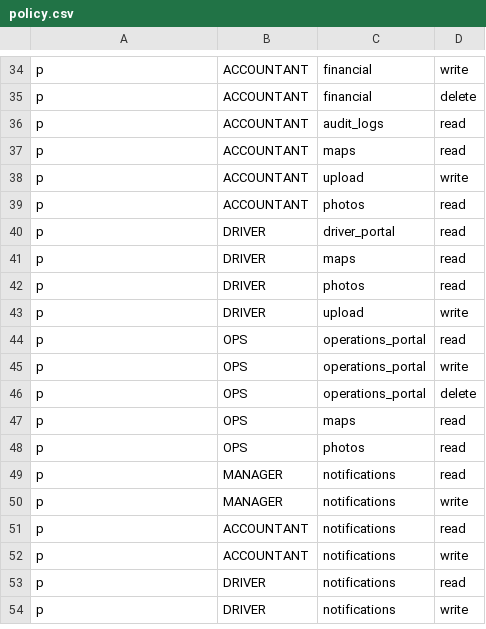
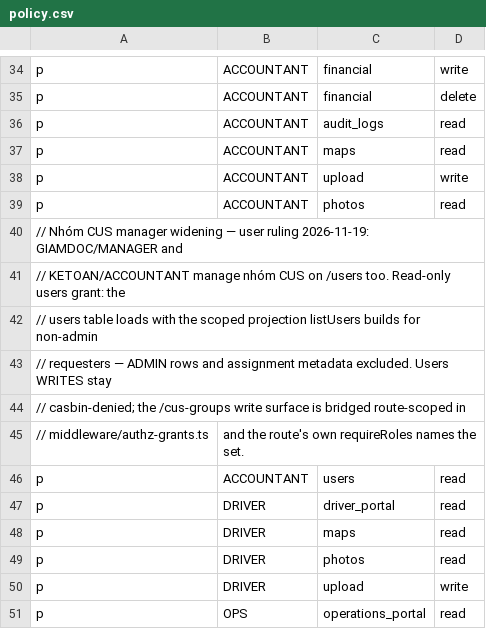
Before and after one commit to 4rankng/silversea, a CSV file: backend/src/casbin/policy.csv, drawn as a sheet; only a part is shown, gaps mark what is left out; the shorter side is filled out with more unchanged rows; the diff names each change by its address in the sheet, - before the commit and + after, or states it on an @@ line.

Commit message:
feat(auth,cus): nhóm CUS — giamdoc + ketoan quản cùng admin
- User ruling 19/11/2026: card Nhóm CUS trên /users mở cho ADMIN + MANAGER + ACCOUNTANT.
- BE: 4 route /cus-groups* requireAdmin -> requireCusGroupManager; casbin them p, ACCOUNTANT, users, read; bypass grant POST/PUT /cus-groups* cho ACCOUNTANT (users write van 403).
- FE: guard /users nhan ACCOUNTANT (userAdminOnly -> usersPageOnly, guard + policy cung change theo luat QA2-001); nav ke toan them Nguoi dung; UsersPage tach gate canManageCusGroups; bang nguoi dung read-only cho ke toan.
- Tests: App.accounting-routes deny->admit; Layout.test nav matrix; authz-grant-registry count pin 20/18/2 + describe bridge moi; nav-sweep green. RBAC proof qua enforcer that.

```diff
--- a/backend/src/casbin/policy.csv
+++ b/backend/src/casbin/policy.csv
+row 40: // Nhóm CUS manager widening — user ruling 2026-11-19: GIAMDOC/MANAGER and
+row 41: // KETOAN/ACCOUNTANT manage nhóm CUS on /users too. Read-only users grant: the
+row 42: // users table loads with the scoped projection listUsers builds for non-admin
+row 43: // requesters — ADMIN rows and assignment metadata excluded. Users WRITES stay
+row 44: // casbin-denied; the /cus-groups write surface is bridged route-scoped in
+row 45: // middleware/authz-grants.ts | and the route's own requireRoles names the set.
+row 46: p | ACCOUNTANT | users | read
```
Also changed, not shown: 11 other files.
